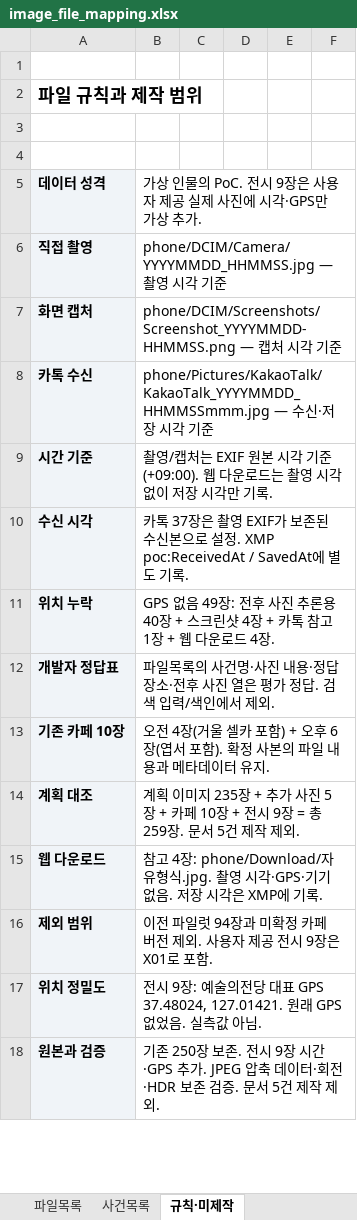
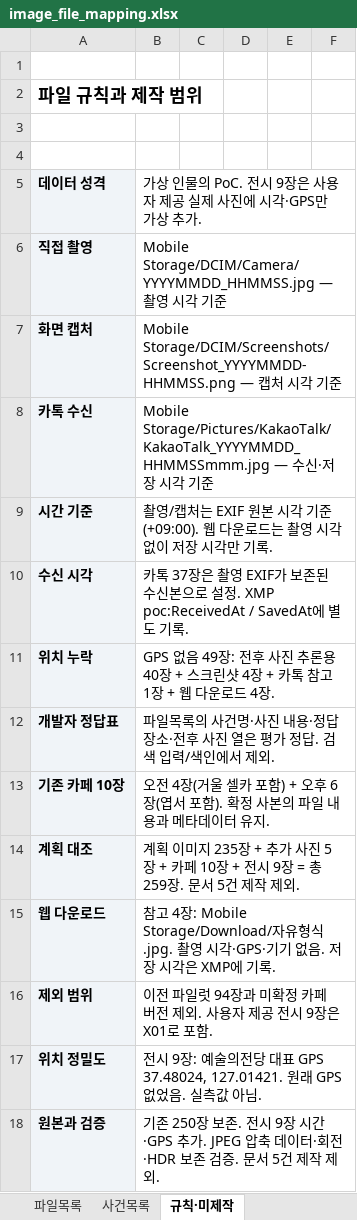
Before and after one commit to jaewonize/AI-Dictionary, an Excel workbook: Mobile Storage/image_file_mapping.xlsx, sheet 규칙·미제작, drawn as a sheet; only a part is shown; values as stored, in another font and other column widths than the file's, no borders; table styles not drawn; the diff names each change by its address in the sheet, - before the commit and + after, or states it on an @@ line.

```diff
--- a/Mobile Storage/image_file_mapping.xlsx (sheet 규칙·미제작)
+++ b/Mobile Storage/image_file_mapping.xlsx (sheet 규칙·미제작)
-B6: phone/DCIM/Camera/YYYYMMDD_HHMMSS.jpg — 촬…
+B6: Mobile Storage/DCIM/Camera/YYYYMMDD_HHMMSS.jpg — 촬…
-B7: phone/DCIM/Screenshots/Screenshot_YYYYMMDD-HHMMSS.png — 캡…
+B7: Mobile Storage/DCIM/Screenshots/Screenshot_YYYYMMDD-HHMMSS.png — 캡…
-B8: phone/Pictures/KakaoTalk/KakaoTalk_YYYYMMDD_HHMMSSmmm.jpg — 수…
+B8: Mobile Storage/Pictures/KakaoTalk/KakaoTalk_YYYYMMDD_HHMMSSmmm.jpg — 수…
-B15: …4장: phone/Download/자유형식…
+B15: …4장: Mobile Storage/Download/자유형식…
```
Also changed, not shown: sheet 파일목록, 1 other file.
